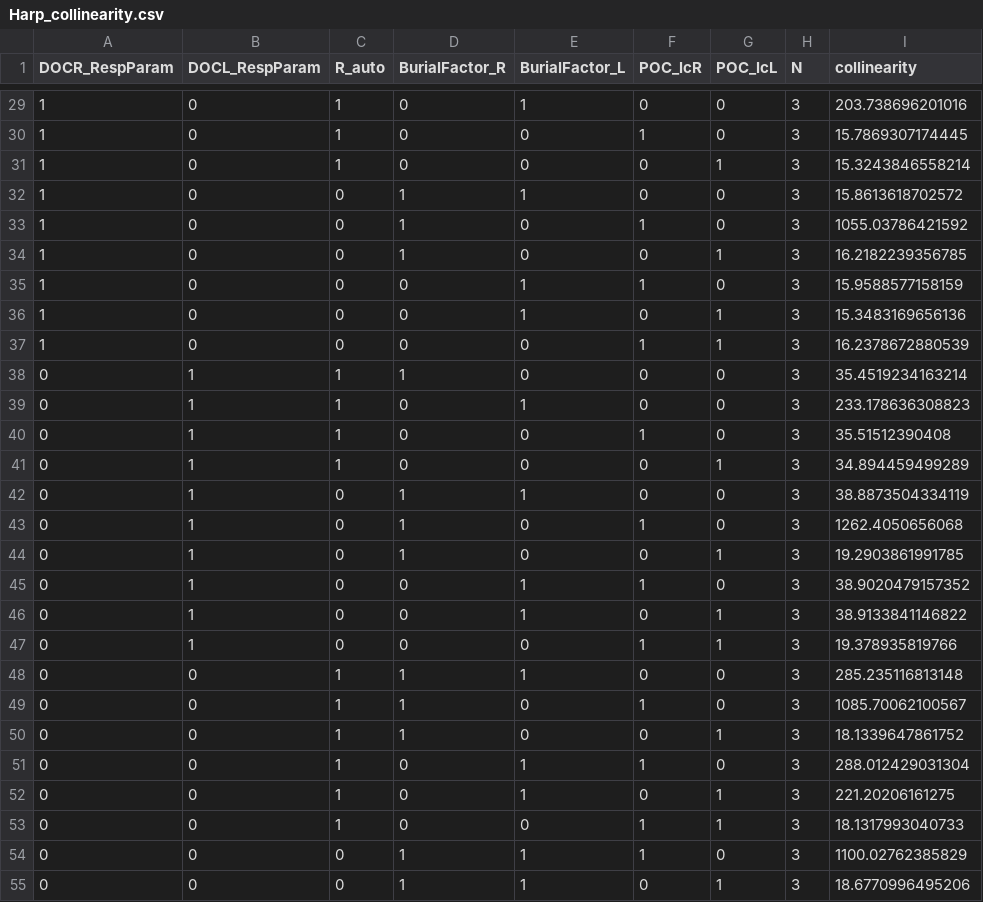
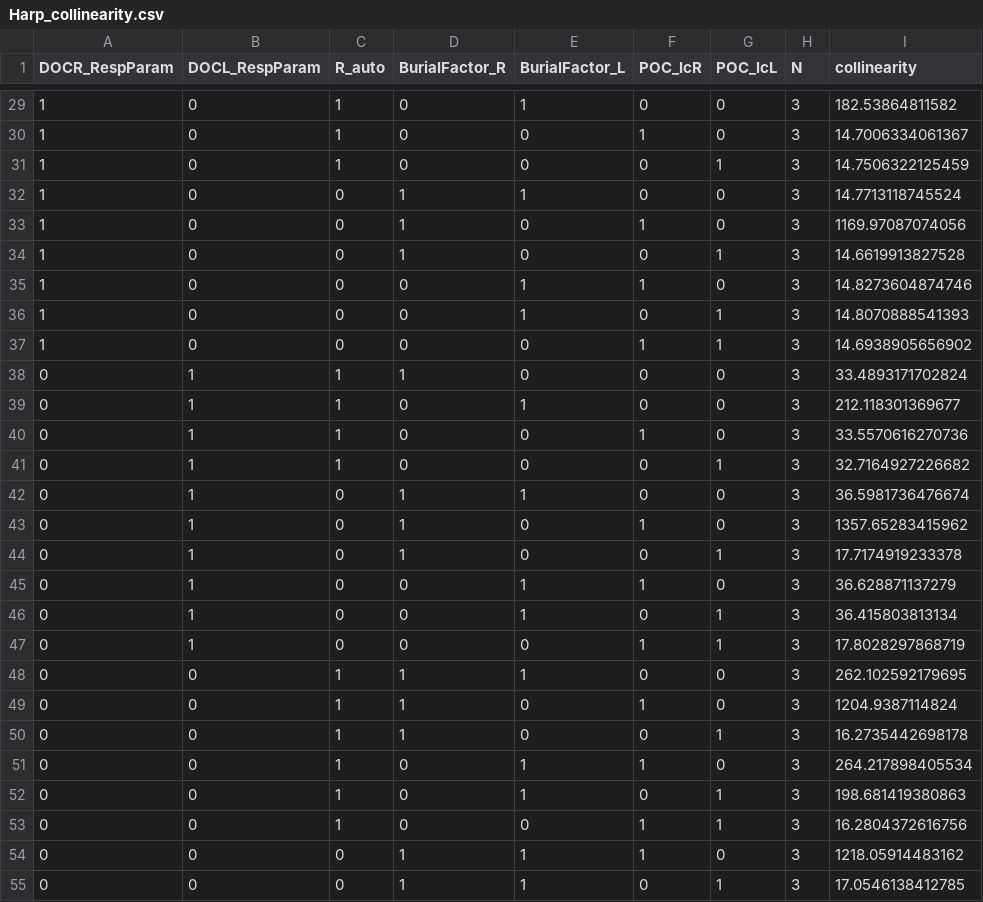
Before and after one commit to GLEON/SOS, a CSV file: R/FMEresults/Harp_collinearity.csv, drawn as a sheet; only a part is shown, gaps mark what is left out; the diff covers the shown part only.

```diff
--- a/R/FMEresults/Harp_collinearity.csv
+++ b/R/FMEresults/Harp_collinearity.csv
@@ -29,27 +29,27 @@
-1,0,1,0,1,0,0,3,203.738696201016
-1,0,1,0,0,1,0,3,15.7869307174445
-1,0,1,0,0,0,1,3,15.3243846558214
-1,0,0,1,1,0,0,3,15.8613618702572
-1,0,0,1,0,1,0,3,1055.03786421592
-1,0,0,1,0,0,1,3,16.2182239356785
-1,0,0,0,1,1,0,3,15.9588577158159
-1,0,0,0,1,0,1,3,15.3483169656136
-1,0,0,0,0,1,1,3,16.2378672880539
-0,1,1,1,0,0,0,3,35.4519234163214
-0,1,1,0,1,0,0,3,233.178636308823
-0,1,1,0,0,1,0,3,35.51512390408
-0,1,1,0,0,0,1,3,34.894459499289
-0,1,0,1,1,0,0,3,38.8873504334119
-0,1,0,1,0,1,0,3,1262.4050656068
-0,1,0,1,0,0,1,3,19.2903861991785
-0,1,0,0,1,1,0,3,38.9020479157352
-0,1,0,0,1,0,1,3,38.9133841146822
-0,1,0,0,0,1,1,3,19.378935819766
-0,0,1,1,1,0,0,3,285.235116813148
-0,0,1,1,0,1,0,3,1085.70062100567
-0,0,1,1,0,0,1,3,18.1339647861752
-0,0,1,0,1,1,0,3,288.012429031304
-0,0,1,0,1,0,1,3,221.20206161275
-0,0,1,0,0,1,1,3,18.1317993040733
-0,0,0,1,1,1,0,3,1100.02762385829
-0,0,0,1,1,0,1,3,18.6770996495206
+1,0,1,0,1,0,0,3,182.53864811582
+1,0,1,0,0,1,0,3,14.7006334061367
+1,0,1,0,0,0,1,3,14.7506322125459
+1,0,0,1,1,0,0,3,14.7713118745524
+1,0,0,1,0,1,0,3,1169.97087074056
+1,0,0,1,0,0,1,3,14.6619913827528
+1,0,0,0,1,1,0,3,14.8273604874746
+1,0,0,0,1,0,1,3,14.8070888541393
+1,0,0,0,0,1,1,3,14.6938905656902
+0,1,1,1,0,0,0,3,33.4893171702824
+0,1,1,0,1,0,0,3,212.118301369677
+0,1,1,0,0,1,0,3,33.5570616270736
+0,1,1,0,0,0,1,3,32.7164927226682
+0,1,0,1,1,0,0,3,36.5981736476674
+0,1,0,1,0,1,0,3,1357.65283415962
+0,1,0,1,0,0,1,3,17.7174919233378
+0,1,0,0,1,1,0,3,36.628871137279
+0,1,0,0,1,0,1,3,36.415803813134
+0,1,0,0,0,1,1,3,17.8028297868719
+0,0,1,1,1,0,0,3,262.102592179695
+0,0,1,1,0,1,0,3,1204.9387114824
+0,0,1,1,0,0,1,3,16.2735442698178
+0,0,1,0,1,1,0,3,264.217898405534
+0,0,1,0,1,0,1,3,198.681419380863
+0,0,1,0,0,1,1,3,16.2804372616756
+0,0,0,1,1,1,0,3,1218.05914483162
+0,0,0,1,1,0,1,3,17.0546138412785
```
Also changed, not shown: 93 edited cells elsewhere in this file, 5 other files.
